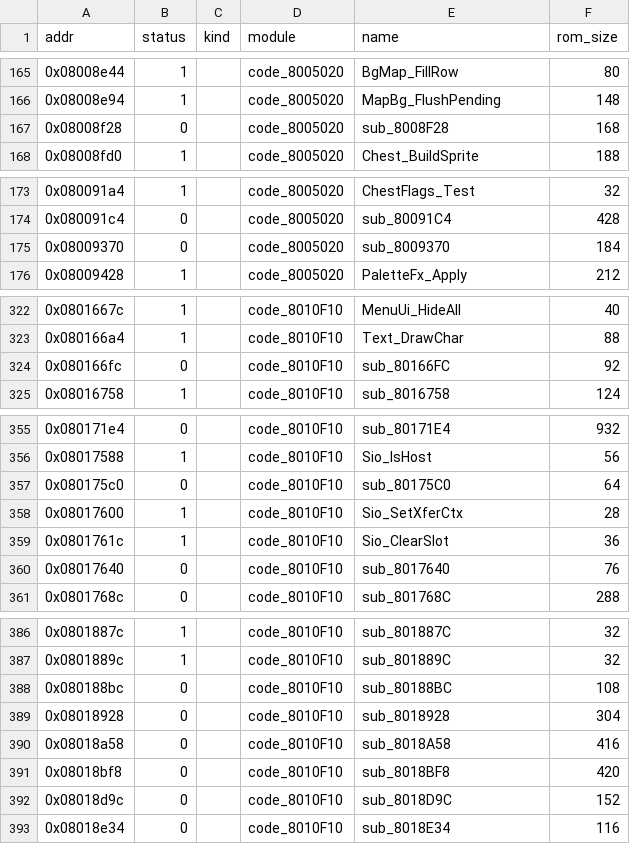
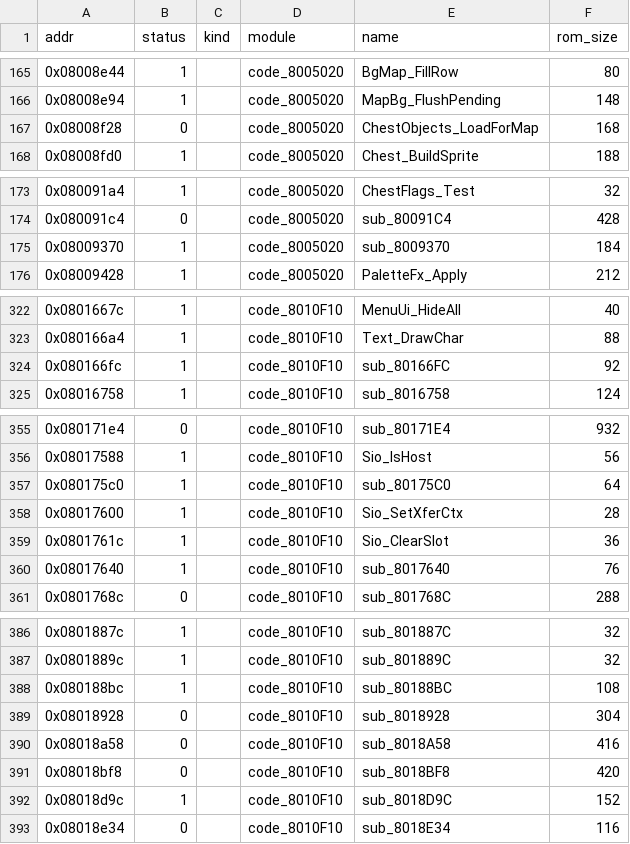
Before and after one commit to defcdgg/ll, a CSV file: docs/reports/functions.csv, drawn as a sheet; only a part is shown, gaps mark what is left out; the diff covers the shown part only.

```diff
--- a/docs/reports/functions.csv
+++ b/docs/reports/functions.csv
@@ -166,3 +166,3 @@ addr,status,kind,module,name,rom_size
 0x08008e94,1,,code_8005020,MapBg_FlushPending,148
-0x08008f28,0,,code_8005020,sub_8008F28,168
+0x08008f28,0,,code_8005020,ChestObjects_LoadForMap,168
 0x08008fd0,1,,code_8005020,Chest_BuildSprite,188
@@ -174,3 +174,3 @@ addr,status,kind,module,name,rom_size
 0x080091c4,0,,code_8005020,sub_80091C4,428
-0x08009370,0,,code_8005020,sub_8009370,184
+0x08009370,1,,code_8005020,sub_8009370,184
 0x08009428,1,,code_8005020,PaletteFx_Apply,212
@@ -323,3 +323,3 @@ addr,status,kind,module,name,rom_size
 0x080166a4,1,,code_8010F10,Text_DrawChar,88
-0x080166fc,0,,code_8010F10,sub_80166FC,92
+0x080166fc,1,,code_8010F10,sub_80166FC,92
 0x08016758,1,,code_8010F10,sub_8016758,124
@@ -356,6 +356,6 @@ addr,status,kind,module,name,rom_size
 0x08017588,1,,code_8010F10,Sio_IsHost,56
-0x080175c0,0,,code_8010F10,sub_80175C0,64
+0x080175c0,1,,code_8010F10,sub_80175C0,64
 0x08017600,1,,code_8010F10,Sio_SetXferCtx,28
 0x0801761c,1,,code_8010F10,Sio_ClearSlot,36
-0x08017640,0,,code_8010F10,sub_8017640,76
+0x08017640,1,,code_8010F10,sub_8017640,76
 0x0801768c,0,,code_8010F10,sub_801768C,288
@@ -387,3 +387,3 @@ addr,status,kind,module,name,rom_size
 0x0801889c,1,,code_8010F10,sub_801889C,32
-0x080188bc,0,,code_8010F10,sub_80188BC,108
+0x080188bc,1,,code_8010F10,sub_80188BC,108
 0x08018928,0,,code_8010F10,sub_8018928,304
@@ -391,3 +391,3 @@ addr,status,kind,module,name,rom_size
 0x08018bf8,0,,code_8010F10,sub_8018BF8,420
-0x08018d9c,0,,code_8010F10,sub_8018D9C,152
+0x08018d9c,1,,code_8010F10,sub_8018D9C,152
 0x08018e34,0,,code_8010F10,sub_8018E34,116
```
Also changed, not shown: 15 edited cells elsewhere in this file, functions.tsv, 20 other files.
